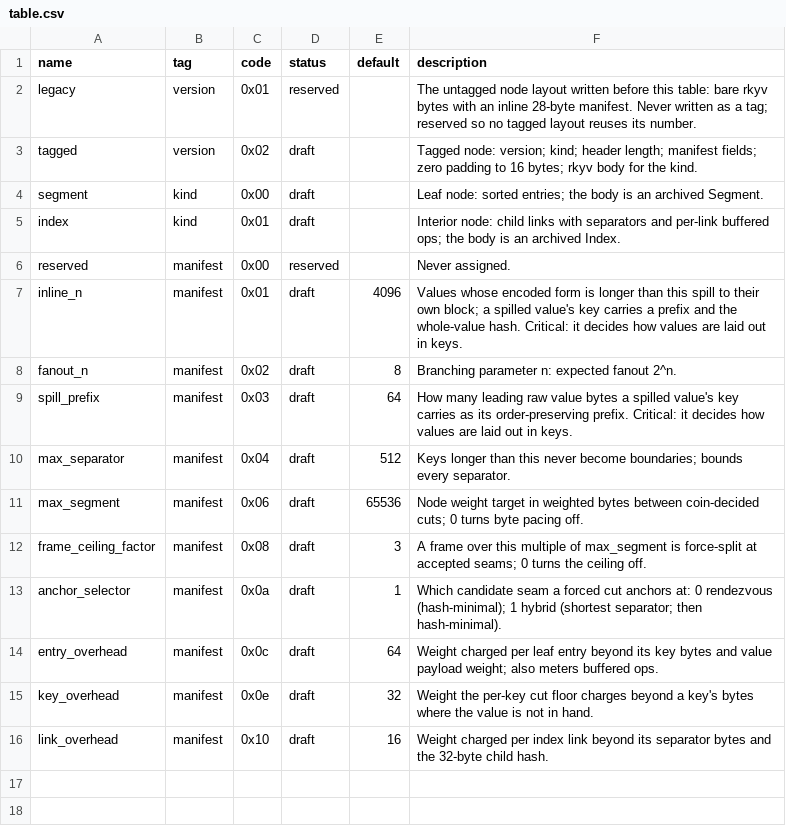
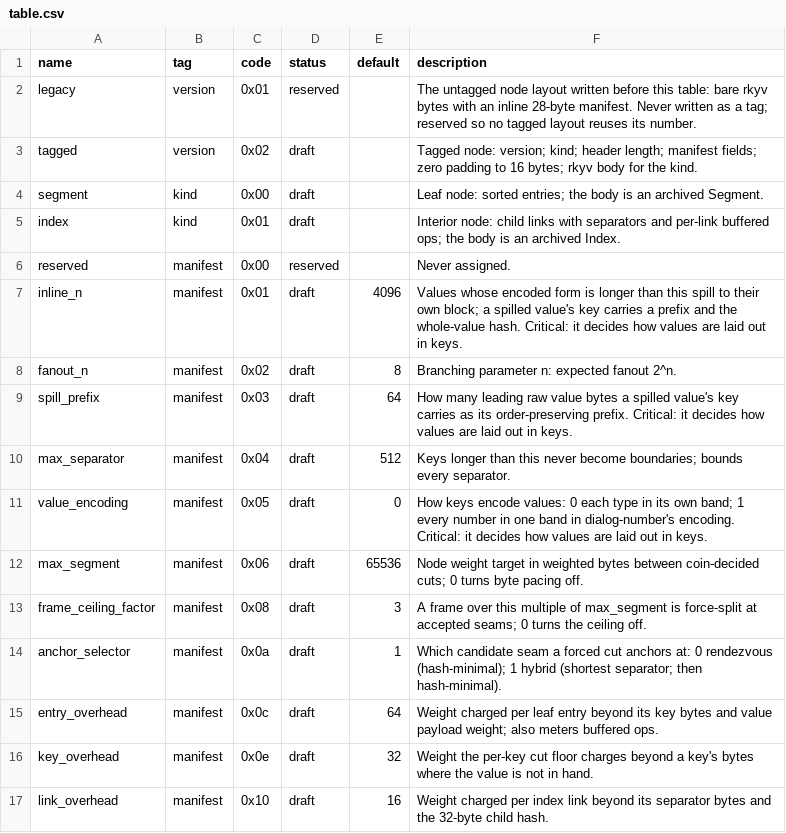
Before and after one commit to dialog-db/dialog-db, a CSV file: rust/dialog-search-tree/format/table.csv, drawn as a sheet; the diff names each change by its address in the sheet, - before the commit and + after, or states it on an @@ line.

Commit message:
prototype: the number band beside the per-type bands, chosen per tree
Replace the compile-time feature with a critical manifest field,
value_encoding (0x05): 0 keys each type in its own band as before, 1
keys every number in a new band, type byte 9 (ValueDataType::Number), in
dialog-number's encoding. A key's type byte says how to decode it; a
tree's manifest says how its writers and readers build keys. A build
that predates the field refuses such a tree. DIALOG_TREE_VALUE_ENCODING
picks it for fresh trees, so dialog-perf measures both from one binary.

A range over several number types is pushed marked across_numbers: a
number-band tree scans it as one range, a per-type tree drops it and
scans as before.

(cherry picked from commit 5080df4660378b5186f8421a7f7c5b403d8d9ec7)

```diff
--- a/rust/dialog-search-tree/format/table.csv
+++ b/rust/dialog-search-tree/format/table.csv
+row 11: value_encoding | manifest | 0x05 | draft | 0 | How keys encode values: 0 each type in its own band; 1 every number in one band in dialog-number's encoding. Critical: it decides how values are laid out in keys.
```
Also changed, not shown: 21 other files.
